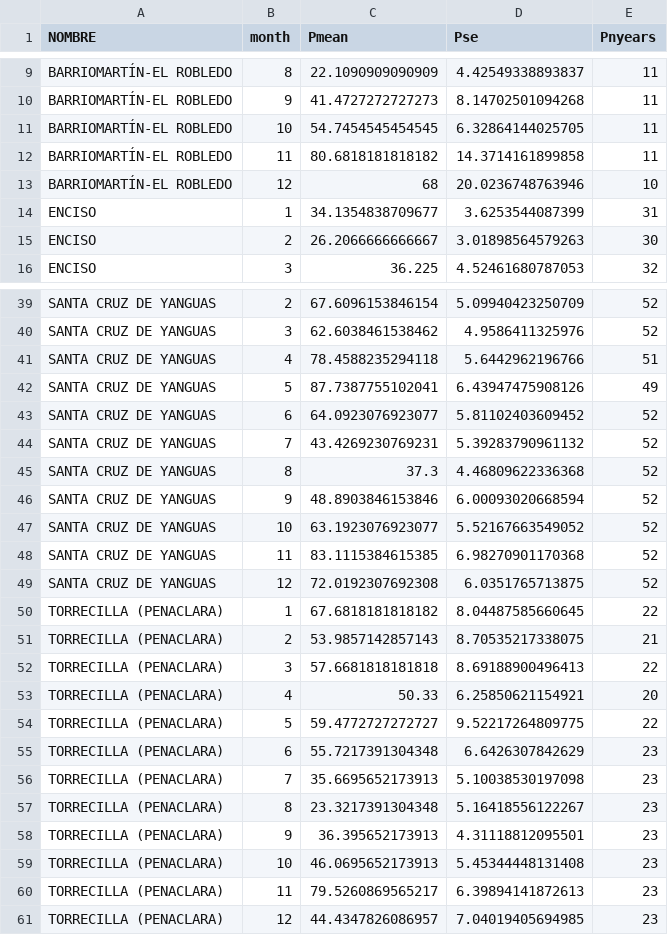
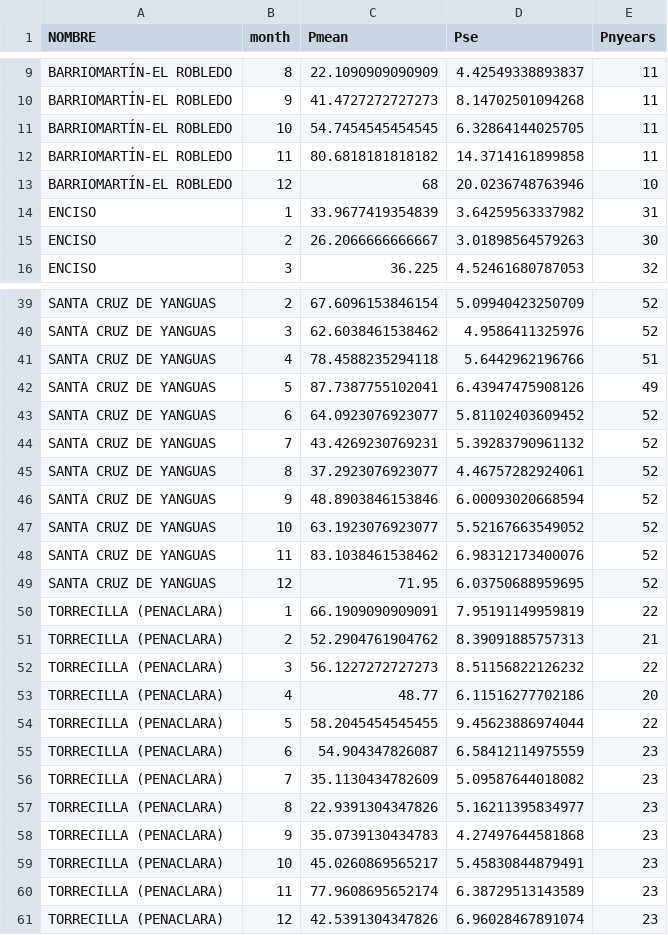
Before and after one commit to TerefiGimeno/bark, a CSV file: barkOutput/rainMonthSummAEMET.csv, drawn as a sheet; only a part is shown, gaps mark what is left out; the diff covers the shown part only.

```diff
--- a/barkOutput/rainMonthSummAEMET.csv
+++ b/barkOutput/rainMonthSummAEMET.csv
@@ -13,3 +13,3 @@
 "BARRIOMARTÍN-EL ROBLEDO",12,68,20.0236748763946,10
-"ENCISO",1,34.1354838709677,3.6253544087399,31
+"ENCISO",1,33.9677419354839,3.64259563337982,31
 "ENCISO",2,26.2066666666667,3.01898564579263,30
@@ -44,18 +44,18 @@
 "SANTA CRUZ DE YANGUAS",7,43.4269230769231,5.39283790961132,52
-"SANTA CRUZ DE YANGUAS",8,37.3,4.46809622336368,52
+"SANTA CRUZ DE YANGUAS",8,37.2923076923077,4.46757282924061,52
 "SANTA CRUZ DE YANGUAS",9,48.8903846153846,6.00093020668594,52
 "SANTA CRUZ DE YANGUAS",10,63.1923076923077,5.52167663549052,52
-"SANTA CRUZ DE YANGUAS",11,83.1115384615385,6.98270901170368,52
-"SANTA CRUZ DE YANGUAS",12,72.0192307692308,6.0351765713875,52
-"TORRECILLA (PENACLARA)",1,67.6818181818182,8.04487585660645,22
-"TORRECILLA (PENACLARA)",2,53.9857142857143,8.70535217338075,21
-"TORRECILLA (PENACLARA)",3,57.6681818181818,8.69188900496413,22
-"TORRECILLA (PENACLARA)",4,50.33,6.25850621154921,20
-"TORRECILLA (PENACLARA)",5,59.4772727272727,9.52217264809775,22
-"TORRECILLA (PENACLARA)",6,55.7217391304348,6.6426307842629,23
-"TORRECILLA (PENACLARA)",7,35.6695652173913,5.10038530197098,23
-"TORRECILLA (PENACLARA)",8,23.3217391304348,5.16418556122267,23
-"TORRECILLA (PENACLARA)",9,36.395652173913,4.31118812095501,23
-"TORRECILLA (PENACLARA)",10,46.0695652173913,5.45344448131408,23
-"TORRECILLA (PENACLARA)",11,79.5260869565217,6.39894141872613,23
-"TORRECILLA (PENACLARA)",12,44.4347826086957,7.04019405694985,23
+"SANTA CRUZ DE YANGUAS",11,83.1038461538462,6.98312173400076,52
+"SANTA CRUZ DE YANGUAS",12,71.95,6.03750688959695,52
+"TORRECILLA (PENACLARA)",1,66.1909090909091,7.95191149959819,22
+"TORRECILLA (PENACLARA)",2,52.2904761904762,8.39091885757313,21
+"TORRECILLA (PENACLARA)",3,56.1227272727273,8.51156822126232,22
+"TORRECILLA (PENACLARA)",4,48.77,6.11516277702186,20
+"TORRECILLA (PENACLARA)",5,58.2045454545455,9.45623886974044,22
+"TORRECILLA (PENACLARA)",6,54.904347826087,6.58412114975559,23
+"TORRECILLA (PENACLARA)",7,35.1130434782609,5.09587644018082,23
+"TORRECILLA (PENACLARA)",8,22.9391304347826,5.16211395834977,23
+"TORRECILLA (PENACLARA)",9,35.0739130434783,4.27497644581868,23
+"TORRECILLA (PENACLARA)",10,45.0260869565217,5.45830844879491,23
+"TORRECILLA (PENACLARA)",11,77.9608695652174,6.38729513143589,23
+"TORRECILLA (PENACLARA)",12,42.5391304347826,6.96028467891074,23
```
Also changed, not shown: 2 edited cells elsewhere in this file, barkOutput/rainYearSummAEMET.csv, 7 other files.
